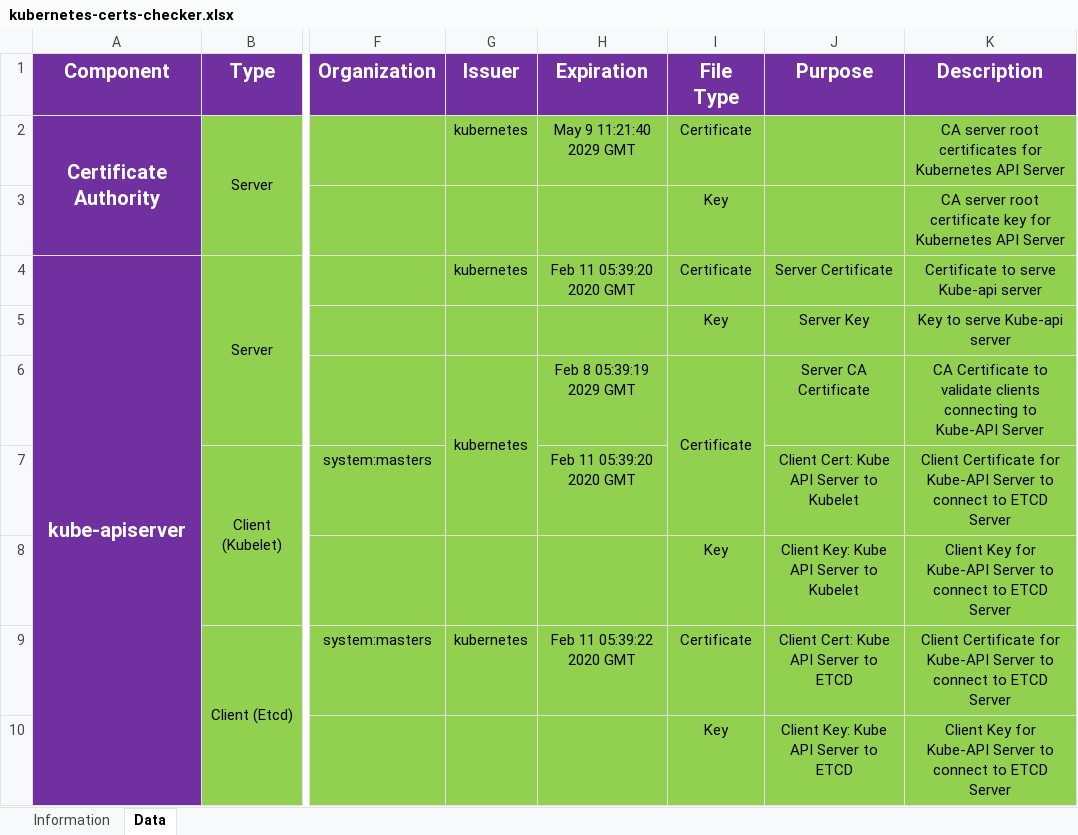
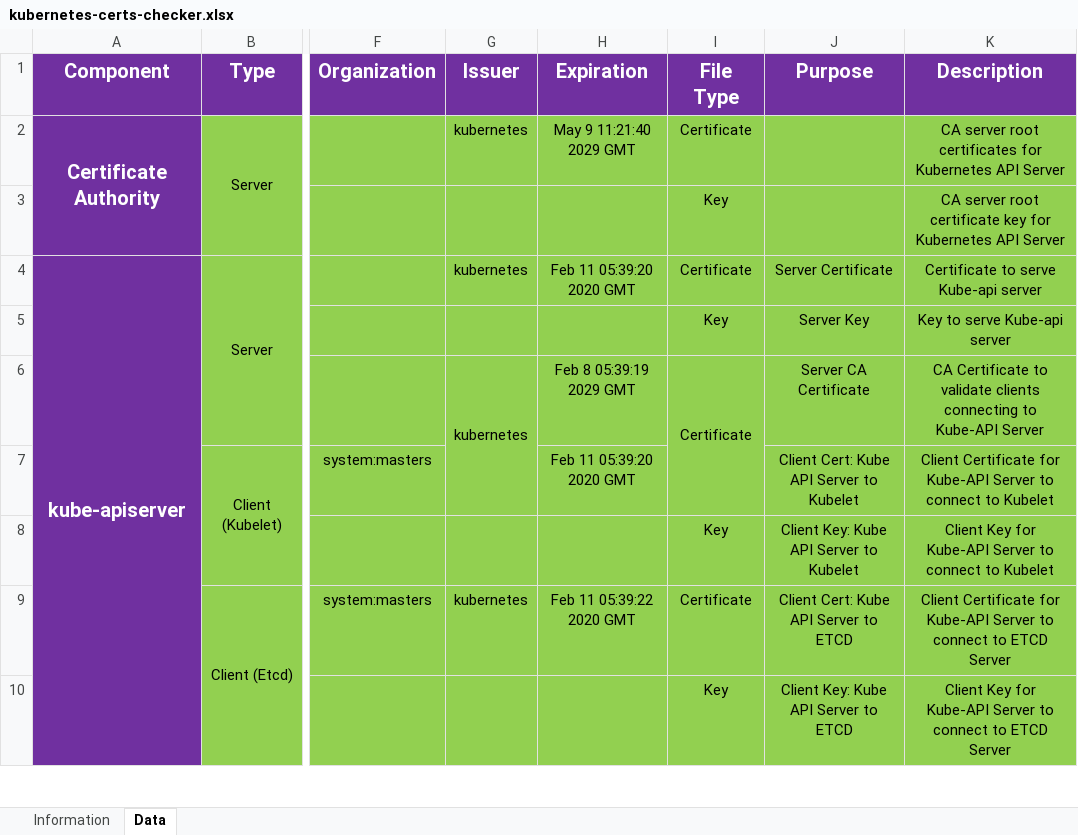
Before and after one commit to kelseyhightower/kubernetes-the-hard-way, an Excel workbook: tools/kubernetes-certs-checker.xlsx, sheet Data, drawn as a sheet; only a part is shown, gaps mark what is left out; values as stored, in another font and other column widths than the file's, no borders; the diff names each change by its address in the sheet, - before the commit and + after, or states it on an @@ line.

Commit message:
Updated the description for kubelet

```diff
--- a/tools/kubernetes-certs-checker.xlsx (sheet Data)
+++ b/tools/kubernetes-certs-checker.xlsx (sheet Data)
-K7 (Description): …connect to ETCD Server
+K7 (Description): …connect to Kubelet
-K8 (Description): …connect to ETCD Server
+K8 (Description): …connect to Kubelet
```
Also changed, not shown: charts or pictures.
